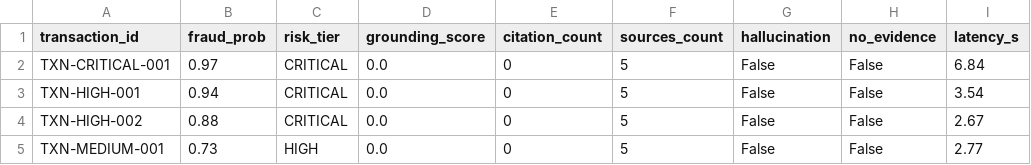
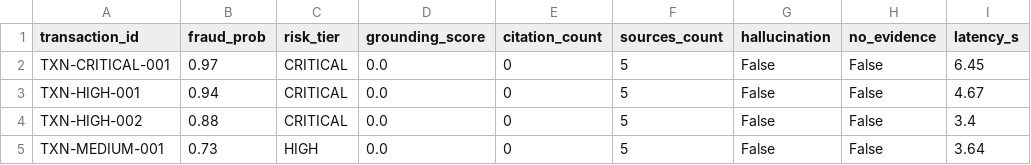
Before and after one commit to whozahm3d/fraud-detection-ai-system, a CSV file: outputs/rag/response_evaluation.csv, drawn as a sheet.

```diff
--- a/outputs/rag/response_evaluation.csv
+++ b/outputs/rag/response_evaluation.csv
@@ -1,5 +1,5 @@
 transaction_id,fraud_prob,risk_tier,grounding_score,citation_count,sources_count,hallucination,no_evidence,latency_s
-TXN-CRITICAL-001,0.97,CRITICAL,0.0,0,5,False,False,6.84
-TXN-HIGH-001,0.94,CRITICAL,0.0,0,5,False,False,3.54
-TXN-HIGH-002,0.88,CRITICAL,0.0,0,5,False,False,2.67
-TXN-MEDIUM-001,0.73,HIGH,0.0,0,5,False,False,2.77
+TXN-CRITICAL-001,0.97,CRITICAL,0.0,0,5,False,False,6.45
+TXN-HIGH-001,0.94,CRITICAL,0.0,0,5,False,False,4.67
+TXN-HIGH-002,0.88,CRITICAL,0.0,0,5,False,False,3.4
+TXN-MEDIUM-001,0.73,HIGH,0.0,0,5,False,False,3.64
```
Also changed, not shown: outputs/rag/retrieval_evaluation.csv, 4 other files.
